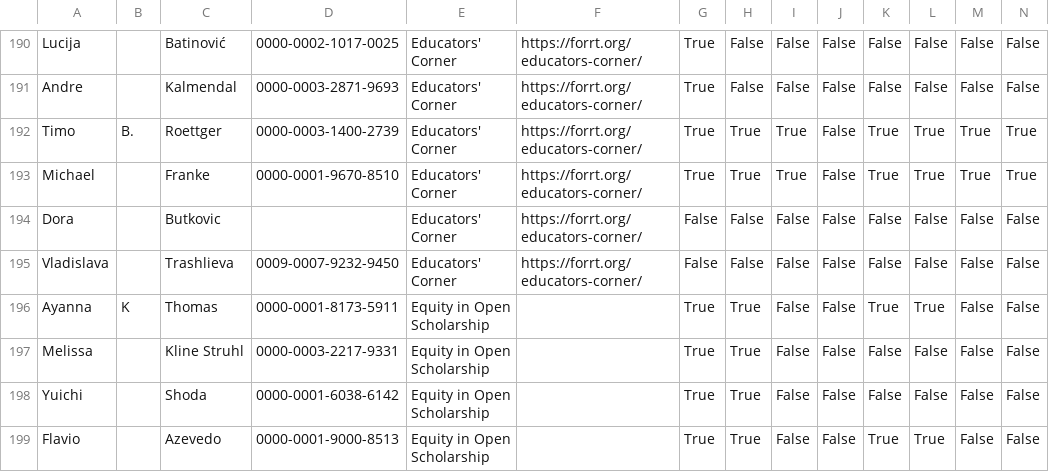
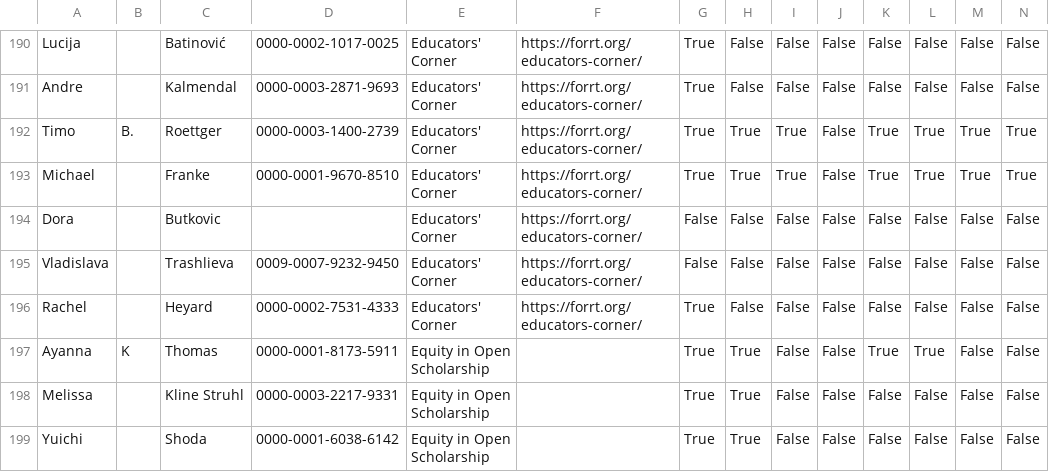
Before and after one commit to forrtproject/forrtproject.github.io, a CSV file: scripts/forrt_contribs/contributors_cache.csv, drawn as a sheet; only a part is shown, gaps mark what is left out; the shorter side is filled out with more unchanged rows; rows hold the shown columns only; the diff names each change by its address in the sheet, - before the commit and + after, or states it on an @@ line.

Commit message:
Update generated resources and data - 2026-03-25 00:11:42 UTC

```diff
--- a/scripts/forrt_contribs/contributors_cache.csv
+++ b/scripts/forrt_contribs/contributors_cache.csv
+row 196: Rachel |  | Heyard | 0000-0002-7531-4333 | Educators' Corner | https://forrt.org/educators-corner/ | True | False | False | False | False | False | False | False
```
Also changed, not shown: 2 other files.
